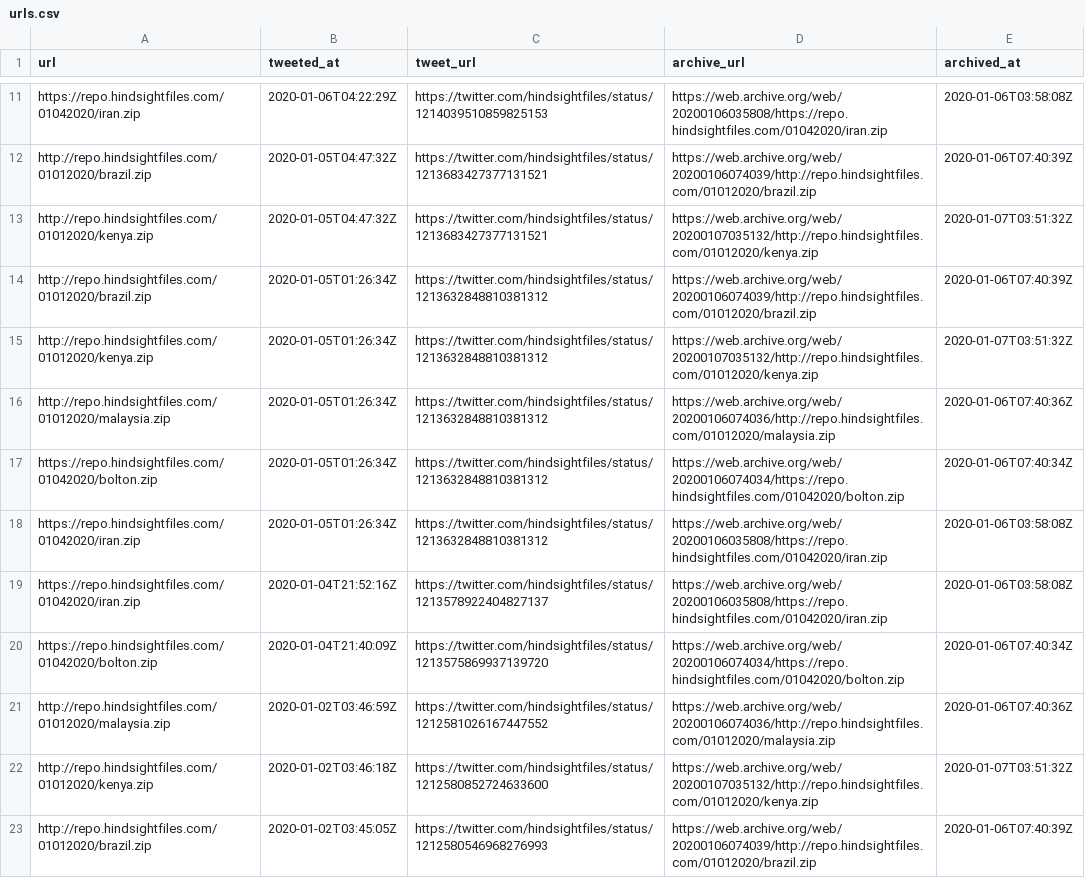
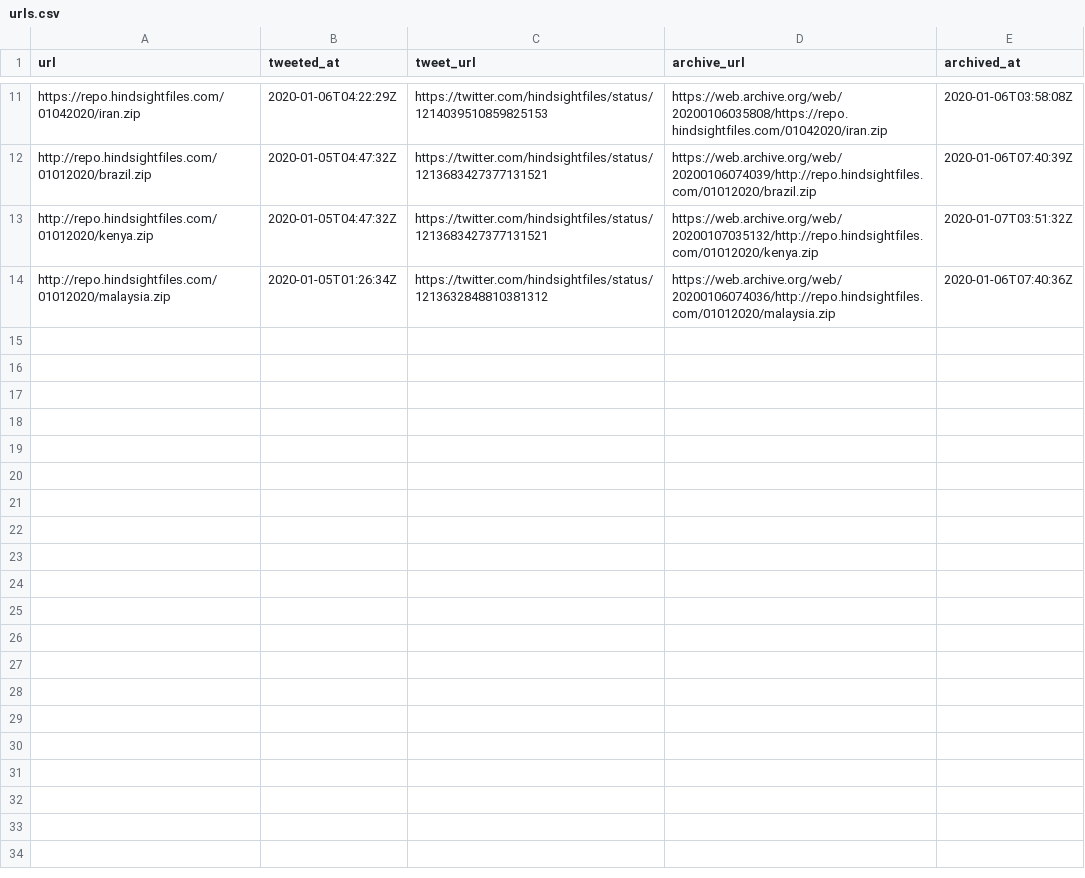
Before and after one commit to edsu/hindsightfiles, a CSV file: urls.csv, drawn as a sheet; only a part is shown, gaps mark what is left out.

```diff
--- a/urls.csv
+++ b/urls.csv
@@ -13,11 +13,2 @@ http://repo.hindsightfiles.com/01012020/brazil.zip,2020-01-05T04:47:32Z,https://
 http://repo.hindsightfiles.com/01012020/kenya.zip,2020-01-05T04:47:32Z,https://twitter.com/hindsightfiles/status/1213683427377131521,https://web.archive.org/web/20200107035132/http://repo.hindsightfiles.com/01012020/kenya.zip,2020-01-07T03:51:32Z
-http://repo.hindsightfiles.com/01012020/brazil.zip,2020-01-05T01:26:34Z,https://twitter.com/hindsightfiles/status/1213632848810381312,https://web.archive.org/web/20200106074039/http://repo.hindsightfiles.com/01012020/brazil.zip,2020-01-06T07:40:39Z
-http://repo.hindsightfiles.com/01012020/kenya.zip,2020-01-05T01:26:34Z,https://twitter.com/hindsightfiles/status/1213632848810381312,https://web.archive.org/web/20200107035132/http://repo.hindsightfiles.com/01012020/kenya.zip,2020-01-07T03:51:32Z
 http://repo.hindsightfiles.com/01012020/malaysia.zip,2020-01-05T01:26:34Z,https://twitter.com/hindsightfiles/status/1213632848810381312,https://web.archive.org/web/20200106074036/http://repo.hindsightfiles.com/01012020/malaysia.zip,2020-01-06T07:40:36Z
-https://repo.hindsightfiles.com/01042020/bolton.zip,2020-01-05T01:26:34Z,https://twitter.com/hindsightfiles/status/1213632848810381312,https://web.archive.org/web/20200106074034/https://repo.hindsightfiles.com/01042020/bolton.zip,2020-01-06T07:40:34Z
-https://repo.hindsightfiles.com/01042020/iran.zip,2020-01-05T01:26:34Z,https://twitter.com/hindsightfiles/status/1213632848810381312,https://web.archive.org/web/20200106035808/https://repo.hindsightfiles.com/01042020/iran.zip,2020-01-06T03:58:08Z
-https://repo.hindsightfiles.com/01042020/iran.zip,2020-01-04T21:52:16Z,https://twitter.com/hindsightfiles/status/1213578922404827137,https://web.archive.org/web/20200106035808/https://repo.hindsightfiles.com/01042020/iran.zip,2020-01-06T03:58:08Z
-https://repo.hindsightfiles.com/01042020/bolton.zip,2020-01-04T21:40:09Z,https://twitter.com/hindsightfiles/status/1213575869937139720,https://web.archive.org/web/20200106074034/https://repo.hindsightfiles.com/01042020/bolton.zip,2020-01-06T07:40:34Z
-http://repo.hindsightfiles.com/01012020/malaysia.zip,2020-01-02T03:46:59Z,https://twitter.com/hindsightfiles/status/1212581026167447552,https://web.archive.org/web/20200106074036/http://repo.hindsightfiles.com/01012020/malaysia.zip,2020-01-06T07:40:36Z
-http://repo.hindsightfiles.com/01012020/kenya.zip,2020-01-02T03:46:18Z,https://twitter.com/hindsightfiles/status/1212580852724633600,https://web.archive.org/web/20200107035132/http://repo.hindsightfiles.com/01012020/kenya.zip,2020-01-07T03:51:32Z
-http://repo.hindsightfiles.com/01012020/brazil.zip,2020-01-02T03:45:05Z,https://twitter.com/hindsightfiles/status/1212580546968276993,https://web.archive.org/web/20200106074039/http://repo.hindsightfiles.com/01012020/brazil.zip,2020-01-06T07:40:39Z
```
Also changed, not shown: 3 other files.
